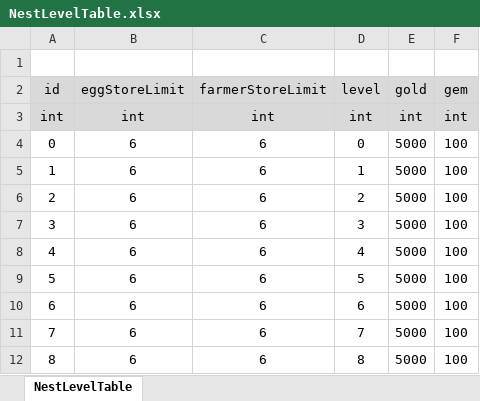
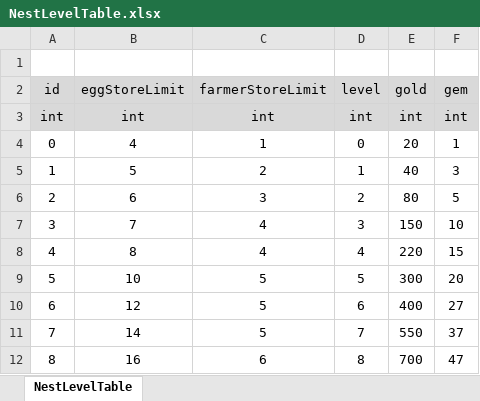
Before and after one commit to ssal-bab/ProjectF, an Excel workbook: DataTable/NestLevelTable.xlsx, sheet NestLevelTable, drawn as a sheet; only a part is shown; values as stored, in another font and other column widths than the file's, no borders; the diff covers the shown part only; the diff names each change by its address in the sheet, - before the commit and + after, or states it on an @@ line.

```diff
--- a/DataTable/NestLevelTable.xlsx (sheet NestLevelTable)
+++ b/DataTable/NestLevelTable.xlsx (sheet NestLevelTable)
-B4 (eggStoreLimit): 6
+B4 (eggStoreLimit): 4
-C4 (farmerStoreLimit): 6
+C4 (farmerStoreLimit): 1
-E4 (gold): 5000
+E4 (gold): 20
-F4 (gem): 100
+F4 (gem): 1
-B5 (eggStoreLimit): 6
+B5 (eggStoreLimit): 5
-C5 (farmerStoreLimit): 6
+C5 (farmerStoreLimit): 2
-E5 (gold): 5000
+E5 (gold): 40
-F5 (gem): 100
+F5 (gem): 3
-C6 (farmerStoreLimit): 6
+C6 (farmerStoreLimit): 3
-E6 (gold): 5000
+E6 (gold): 80
-F6 (gem): 100
+F6 (gem): 5
-B7 (eggStoreLimit): 6
+B7 (eggStoreLimit): 7
-C7:C8 (farmerStoreLimit): 6
+C7:C8 (farmerStoreLimit): 4
-E7 (gold): 5000
+E7 (gold): 150
-F7 (gem): 100
+F7 (gem): 10
-B8 (eggStoreLimit): 6
+B8 (eggStoreLimit): 8
-E8 (gold): 5000
+E8 (gold): 220
-F8 (gem): 100
+F8 (gem): 15
-B9 (eggStoreLimit): 6
+B9 (eggStoreLimit): 10
-C9:C11 (farmerStoreLimit): 6
+C9:C11 (farmerStoreLimit): 5
-E9 (gold): 5000
+E9 (gold): 300
-F9 (gem): 100
+F9 (gem): 20
-B10 (eggStoreLimit): 6
+B10 (eggStoreLimit): 12
-E10 (gold): 5000
+E10 (gold): 400
-F10 (gem): 100
+F10 (gem): 27
-B11 (eggStoreLimit): 6
+B11 (eggStoreLimit): 14
-E11 (gold): 5000
+E11 (gold): 550
-F11 (gem): 100
+F11 (gem): 37
-B12 (eggStoreLimit): 6
+B12 (eggStoreLimit): 16
-E12 (gold): 5000
+E12 (gold): 700
-F12 (gem): 100
+F12 (gem): 47
```
Also changed, not shown: 19 edited cells elsewhere in this sheet, DataTable/CropTable.xlsx, DataTable/NestUpgradeCostTable.xlsx, 2 other files.
